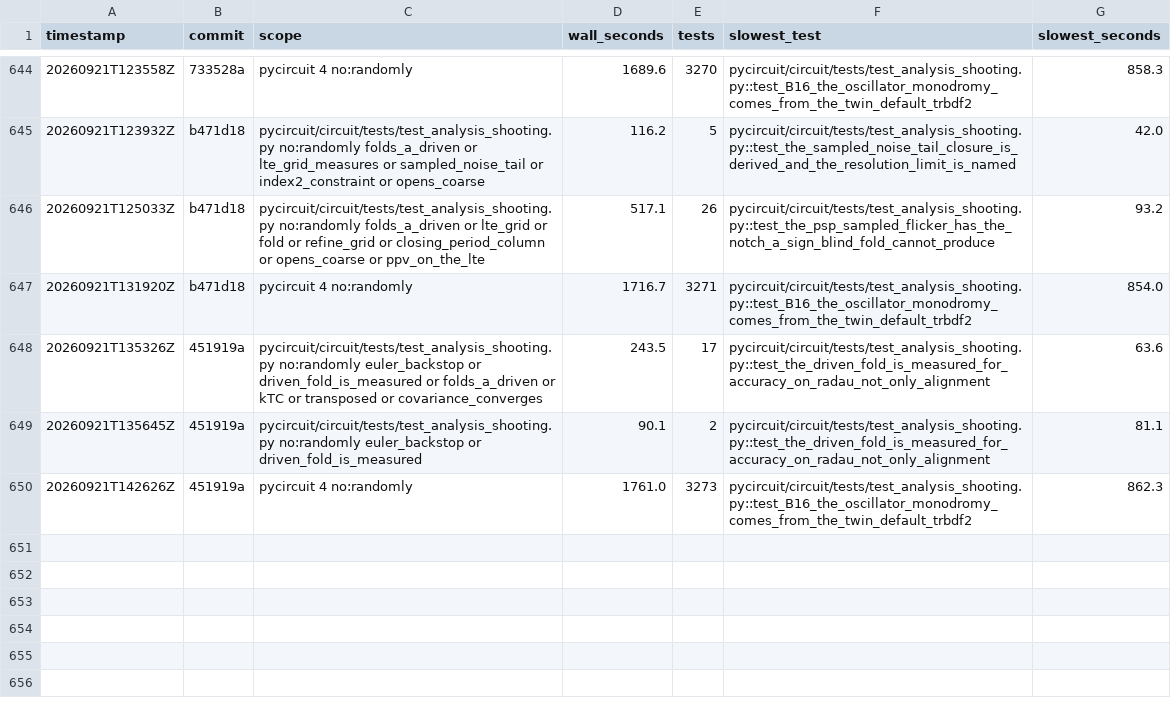
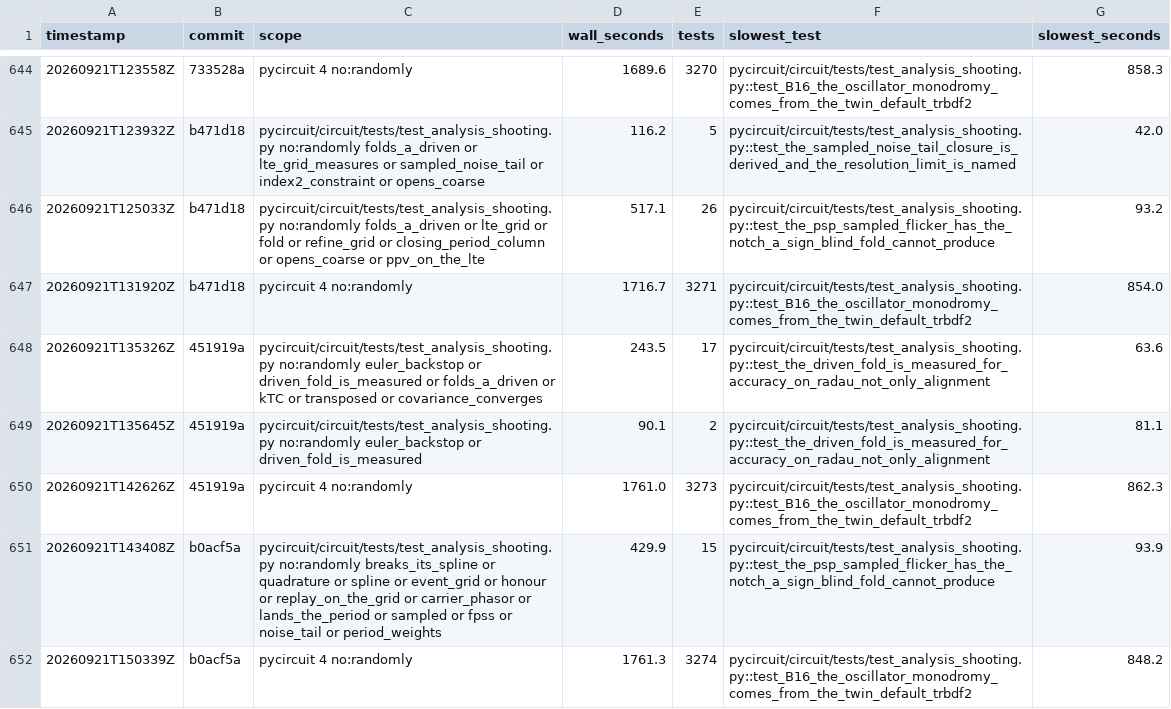
Before and after one commit to henjo/pycircuit, a CSV file: test_timings/history.csv, drawn as a sheet; only a part is shown, gaps mark what is left out; the diff names each change by its address in the sheet, - before the commit and + after, or states it on an @@ line.

```diff
--- a/test_timings/history.csv
+++ b/test_timings/history.csv
+row 651: 20260921T143408Z | b0acf5a | pycircuit/circuit/tests/test_analysis_shooting.py no:randomly breaks_its_spline or quadrature or spline or event_grid or honour or replay_on_the_grid or carrier_phasor or lands_the_period or sampled or fpss or noise_tail or period_weights | 429.9 | 15 | pycircuit/circuit/tests/test_analysis_shooting.py::test_the_psp_sampled_flicker_has_the_notch_a_sign_blind_fold_cannot_produce | 93.9
+row 652: 20260921T150339Z | b0acf5a | pycircuit 4 no:randomly | 1761.3 | 3274 | pycircuit/circuit/tests/test_analysis_shooting.py::test_B16_the_oscillator_monodromy_comes_from_the_twin_default_trbdf2 | 848.2
```
Also changed, not shown: 4 other files.
